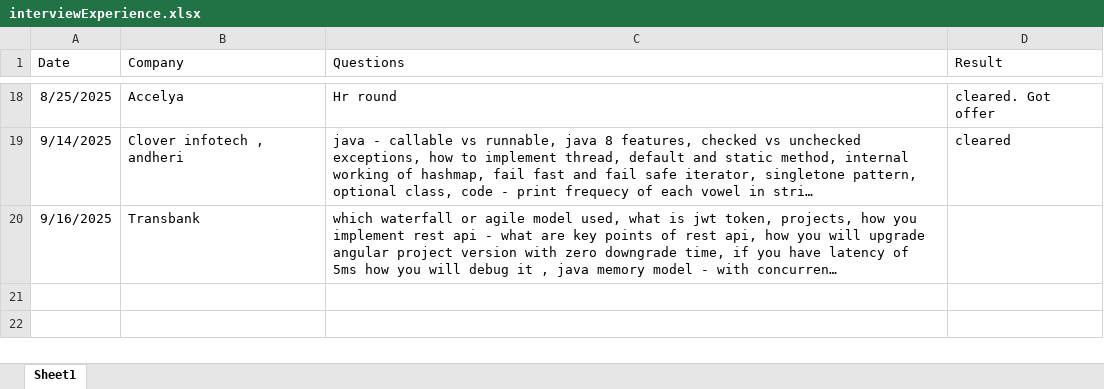
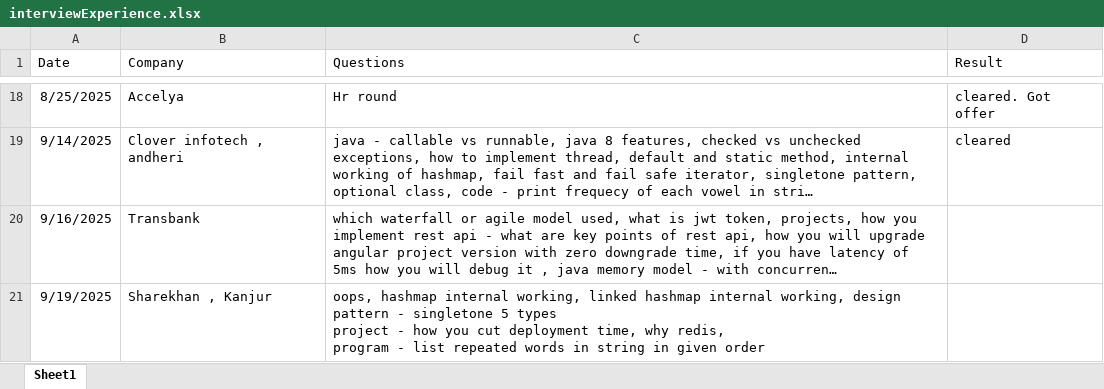
Before and after one commit to SonaliNehere/FilesForInterviewPreparation, an Excel workbook: interviewExperience.xlsx, sheet Sheet1, drawn as a sheet; only a part is shown, gaps mark what is left out; long unchanged cells end in …; values as stored, in another font and other column widths than the file's, no borders; ↵ is a line break in a cell; the diff names each change by its address in the sheet, - before the commit and + after, or states it on an @@ line.

Commit message:
Add files via upload

```diff
--- a/interviewExperience.xlsx (sheet Sheet1)
+++ b/interviewExperience.xlsx (sheet Sheet1)
+row 21: 9/19/2025 | Sharekhan , Kanjur | oops, hashmap internal working, linked hashmap internal working, design pattern - singletone 5 types ↵ project - how you cut deployment time, why redis, ↵ program - list repeated words in string in given order
```
